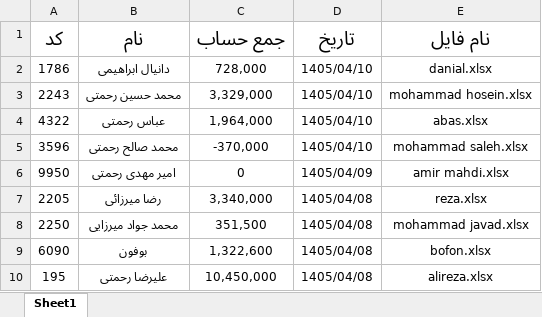
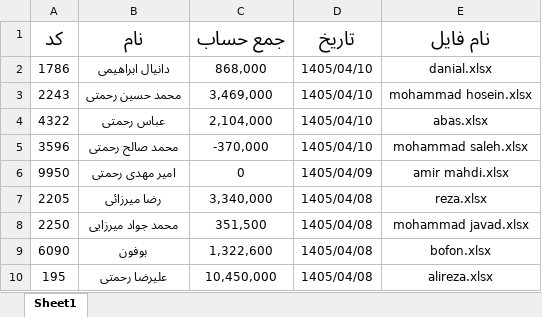
Before and after one commit to Hamidmarket/hesab, an Excel workbook: customers.xlsx, sheet Sheet1, drawn as a sheet; values as stored, in another font and other column widths than the file's, no borders; the diff names each change by its address in the sheet, - before the commit and + after, or states it on an @@ line.

```diff
--- a/customers.xlsx (sheet Sheet1)
+++ b/customers.xlsx (sheet Sheet1)
-C2 (جمع حساب): 728,000
+C2 (جمع حساب): 868,000
-C3 (جمع حساب): 3,329,000
+C3 (جمع حساب): 3,469,000
-C4 (جمع حساب): 1,964,000
+C4 (جمع حساب): 2,104,000
```
Also changed, not shown: customers/abas.xlsx, customers/danial.xlsx, 2 other files.
